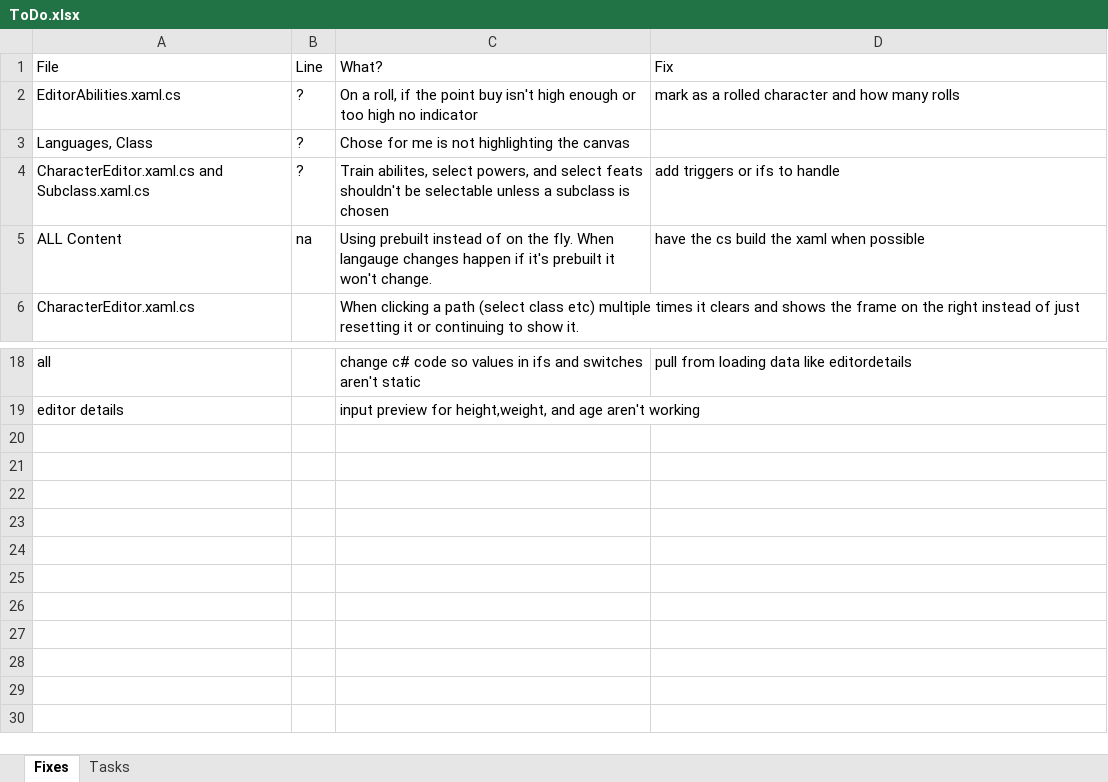
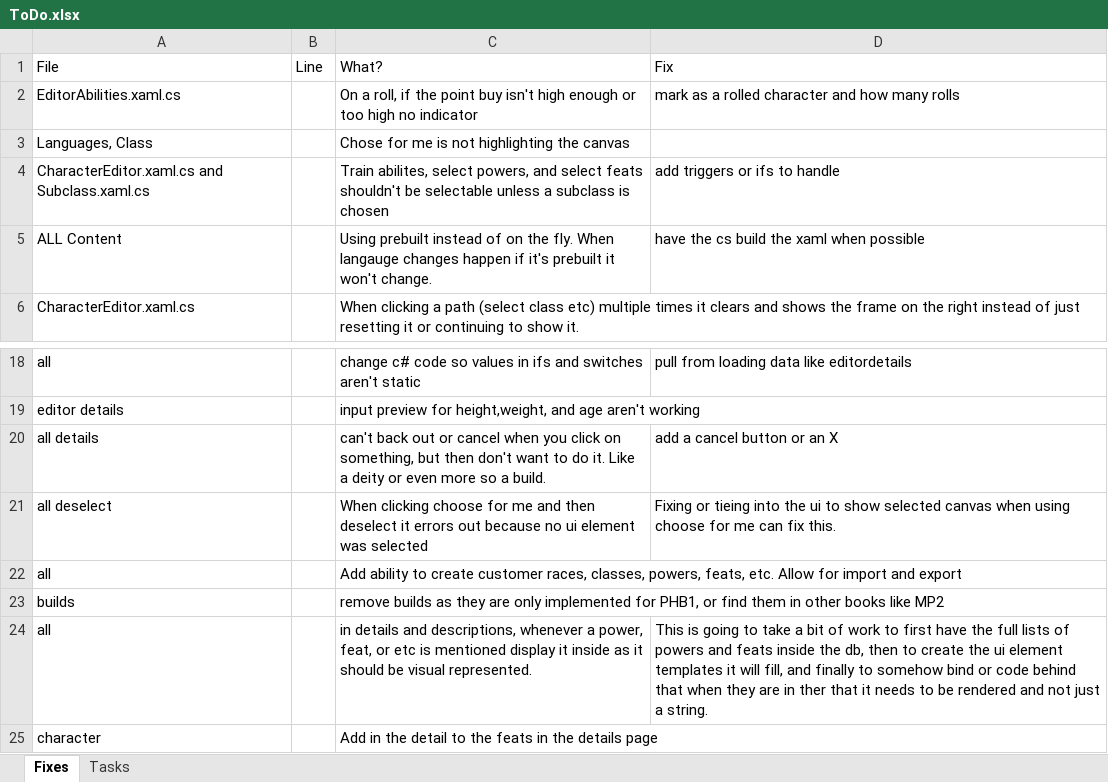
Before and after one commit to Coldain/D20CharacterCreator, an Excel workbook: ToDo.xlsx, sheet Fixes, drawn as a sheet; only a part is shown, gaps mark what is left out; values as stored, in another font and other column widths than the file's, no borders; the diff names each change by its address in the sheet, - before the commit and + after, or states it on an @@ line.

Commit message:
Updating ToDo

```diff
--- a/ToDo.xlsx (sheet Fixes)
+++ b/ToDo.xlsx (sheet Fixes)
-B2:B4: ?
+B2:B4: (empty)
-B5: na
+B5: (empty)
+row 20: all details |  | can't back out or cancel when you click on something, but then don't want to do it. Like a deity or even more so a build. | add a cancel button or an X
+row 21: all deselect |  | When clicking choose for me and then deselect it errors out because no ui element was selected | Fixing or tieing into the ui to show selected canvas when using choose for me can fix this.
+row 22: all |  | Add ability to create customer races, classes, powers, feats, etc. Allow for import and export
+row 23: builds |  | remove builds as they are only implemented for PHB1, or find them in other books like MP2
+row 24: all |  | in details and descriptions, whenever a power, feat, or etc is mentioned display it inside as it should be visual represented. | This is going to take a bit of work to first have the full lists of powers and feats inside the db, then to create the ui element templates it will fill, and finally to somehow bind or code behind that when they are in ther that it needs to be rendered and not just a string.
+row 25: character |  | Add in the detail to the feats in the details page
```
